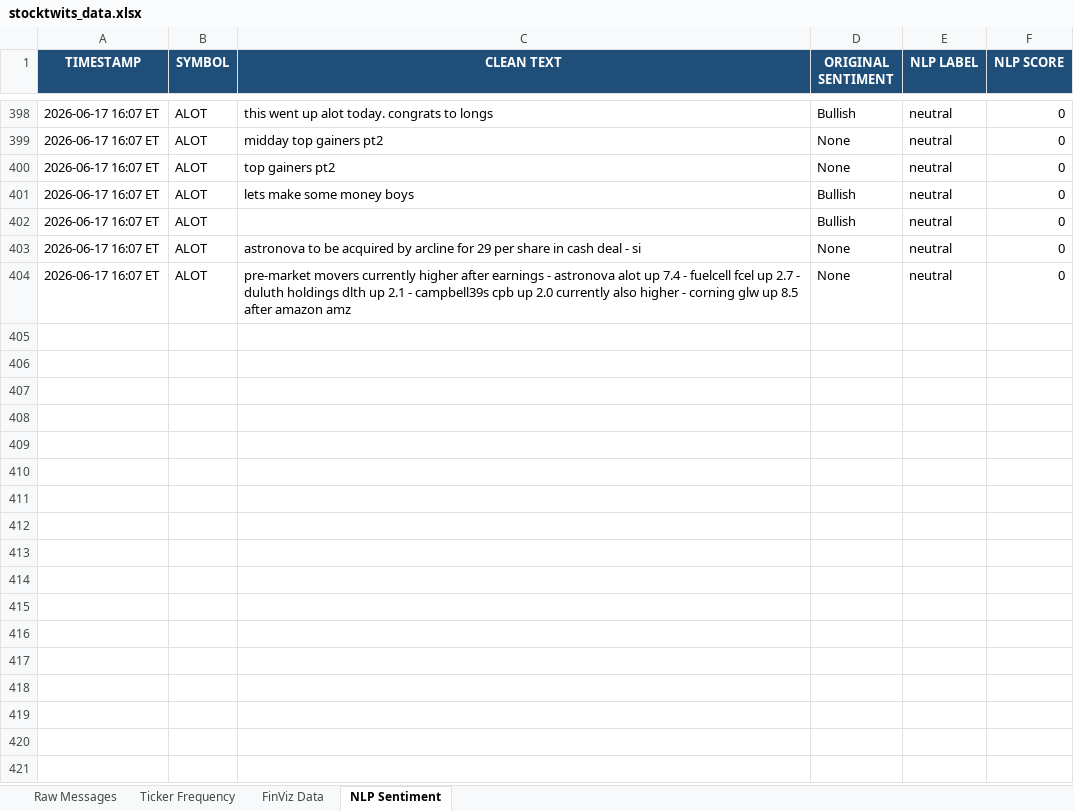
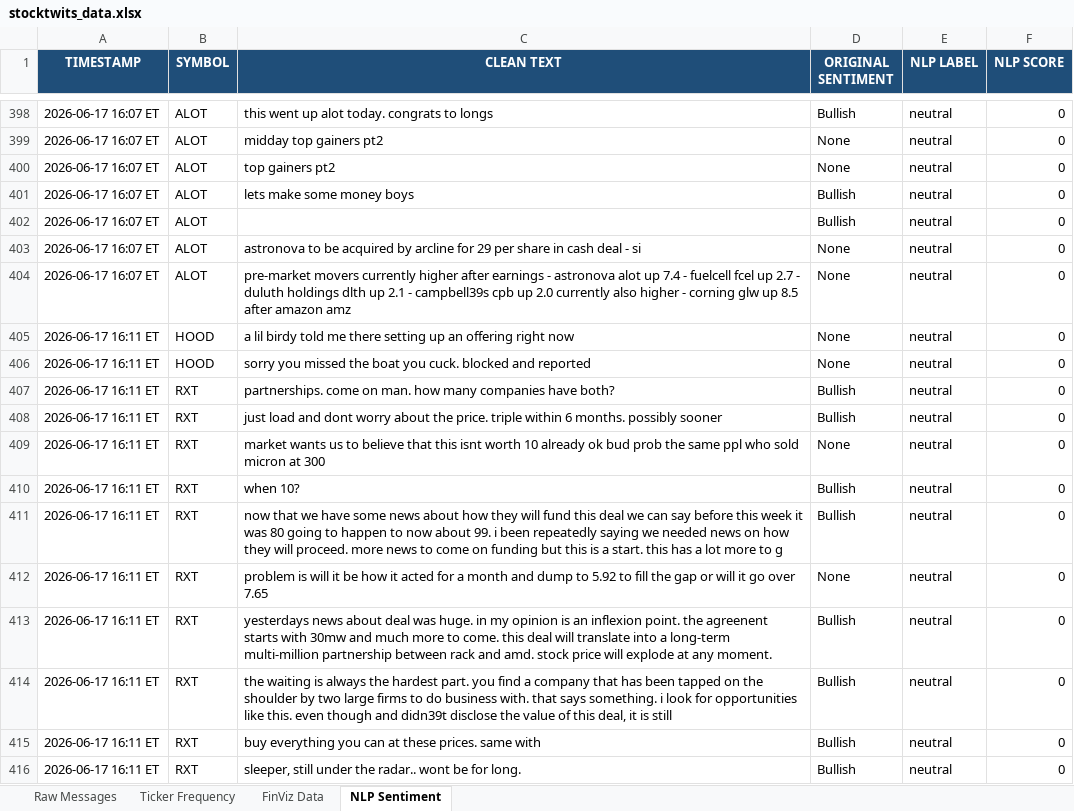
Before and after one commit to 7scgb4t8vc-cpu/stocktwits-collector, an Excel workbook: data/stocktwits_data.xlsx, sheet NLP Sentiment, drawn as a sheet; only a part is shown, gaps mark what is left out; values as stored, in another font and other column widths than the file's, no borders; the diff names each change by its address in the sheet, - before the commit and + after, or states it on an @@ line.

```diff
--- a/data/stocktwits_data.xlsx (sheet NLP Sentiment)
+++ b/data/stocktwits_data.xlsx (sheet NLP Sentiment)
+row 405: 2026-06-17 16:11 ET | HOOD | a lil birdy told me there setting up an offering right now | None | neutral | 0
+row 406: 2026-06-17 16:11 ET | HOOD | sorry you missed the boat you cuck. blocked and reported | None | neutral | 0
+row 407: 2026-06-17 16:11 ET | RXT | partnerships. come on man. how many companies have both? | Bullish | neutral | 0
+row 408: 2026-06-17 16:11 ET | RXT | just load and dont worry about the price. triple within 6 months. possibly sooner | Bullish | neutral | 0
+row 409: 2026-06-17 16:11 ET | RXT | market wants us to believe that this isnt worth 10 already ok bud prob the same ppl who sold micron at 300 | None | neutral | 0
+row 410: 2026-06-17 16:11 ET | RXT | when 10? | Bullish | neutral | 0
+row 411: 2026-06-17 16:11 ET | RXT | now that we have some news about how they will fund this deal we can say before this week it was 80 going to happen to now about 99. i been repeatedly saying we needed news on how they will proceed. more news to come on funding but this is a start. this has a lot more to g | Bullish | neutral | 0
+row 412: 2026-06-17 16:11 ET | RXT | problem is will it be how it acted for a month and dump to 5.92 to fill the gap or will it go over 7.65 | None | neutral | 0
+row 413: 2026-06-17 16:11 ET | RXT | yesterdays news about deal was huge. in my opinion is an inflexion point. the agreenent starts with 30mw and much more to come. this deal will translate into a long-term multi-million partnership between rack and amd. stock price will explode at any moment. | Bullish | neutral | 0
+row 414: 2026-06-17 16:11 ET | RXT | the waiting is always the hardest part. you find a company that has been tapped on the shoulder by two large firms to do business with. that says something. i look for opportunities like this. even though and didn39t disclose the value of this deal, it is still | Bullish | neutral | 0
+row 415: 2026-06-17 16:11 ET | RXT | buy everything you can at these prices. same with | Bullish | neutral | 0
+row 416: 2026-06-17 16:11 ET | RXT | sleeper, still under the radar.. wont be for long. | Bullish | neutral | 0
```
Also changed, not shown: sheet Raw Messages, sheet FinViz Data, sheet Ticker Frequency, 4 other files.
